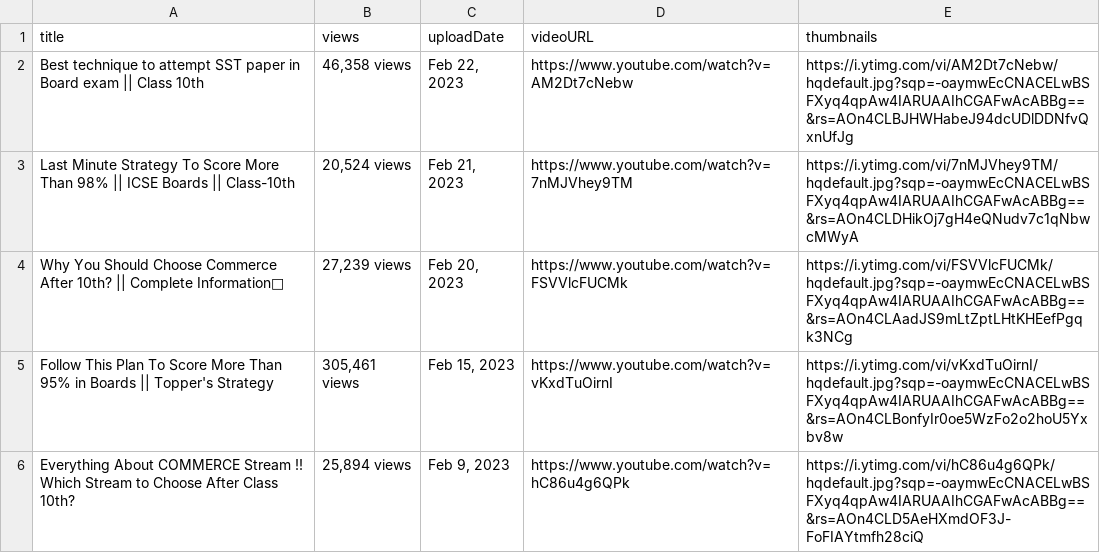
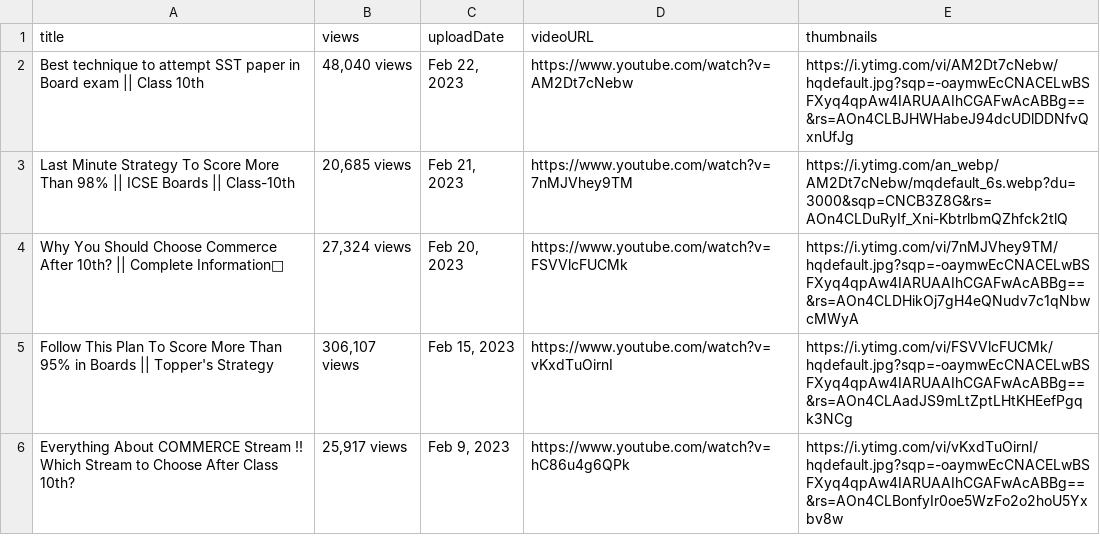
Before and after one commit to utkarshg1/YouTube-Scrapper, a CSV file: YTdata.csv, drawn as a sheet.

```diff
--- a/YTdata.csv
+++ b/YTdata.csv
@@ -1,6 +1,6 @@
 title,views,uploadDate,videoURL,thumbnails
-Best technique to attempt SST paper in Board exam || Class 10th,"46,358 views","Feb 22, 2023",https://www.youtube.com/watch?v=AM2Dt7cNebw,https://i.ytimg.com/vi/AM2Dt7cNebw/hqdefault.jpg?sqp=-oaymwEcCNACELwBSFXyq4qpAw4IARUAAIhCGAFwAcABBg==&rs=AOn4CLBJHWHabeJ94dcUDlDDNfvQxnUfJg
-Last Minute Strategy To Score More Than 98% || ICSE Boards || Class-10th,"20,524 views","Feb 21, 2023",https://www.youtube.com/watch?v=7nMJVhey9TM,https://i.ytimg.com/vi/7nMJVhey9TM/hqdefault.jpg?sqp=-oaymwEcCNACELwBSFXyq4qpAw4IARUAAIhCGAFwAcABBg==&rs=AOn4CLDHikOj7gH4eQNudv7c1qNbwcMWyA
-Why You Should Choose Commerce After 10th? || Complete Information💯,"27,239 views","Feb 20, 2023",https://www.youtube.com/watch?v=FSVVlcFUCMk,https://i.ytimg.com/vi/FSVVlcFUCMk/hqdefault.jpg?sqp=-oaymwEcCNACELwBSFXyq4qpAw4IARUAAIhCGAFwAcABBg==&rs=AOn4CLAadJS9mLtZptLHtKHEefPgqk3NCg
-Follow This Plan To Score More Than 95% in Boards || Topper's Strategy,"305,461 views","Feb 15, 2023",https://www.youtube.com/watch?v=vKxdTuOirnI,https://i.ytimg.com/vi/vKxdTuOirnI/hqdefault.jpg?sqp=-oaymwEcCNACELwBSFXyq4qpAw4IARUAAIhCGAFwAcABBg==&rs=AOn4CLBonfyIr0oe5WzFo2o2hoU5Yxbv8w
-Everything About COMMERCE Stream !! Which Stream to Choose After Class 10th?,"25,894 views","Feb 9, 2023",https://www.youtube.com/watch?v=hC86u4g6QPk,https://i.ytimg.com/vi/hC86u4g6QPk/hqdefault.jpg?sqp=-oaymwEcCNACELwBSFXyq4qpAw4IARUAAIhCGAFwAcABBg==&rs=AOn4CLD5AeHXmdOF3J-FoFIAYtmfh28ciQ
+Best technique to attempt SST paper in Board exam || Class 10th,"48,040 views","Feb 22, 2023",https://www.youtube.com/watch?v=AM2Dt7cNebw,https://i.ytimg.com/vi/AM2Dt7cNebw/hqdefault.jpg?sqp=-oaymwEcCNACELwBSFXyq4qpAw4IARUAAIhCGAFwAcABBg==&rs=AOn4CLBJHWHabeJ94dcUDlDDNfvQxnUfJg
+Last Minute Strategy To Score More Than 98% || ICSE Boards || Class-10th,"20,685 views","Feb 21, 2023",https://www.youtube.com/watch?v=7nMJVhey9TM,https://i.ytimg.com/an_webp/AM2Dt7cNebw/mqdefault_6s.webp?du=3000&sqp=CNCB3Z8G&rs=AOn4CLDuRyIf_Xni-KbtrlbmQZhfck2tlQ
+Why You Should Choose Commerce After 10th? || Complete Information💯,"27,324 views","Feb 20, 2023",https://www.youtube.com/watch?v=FSVVlcFUCMk,https://i.ytimg.com/vi/7nMJVhey9TM/hqdefault.jpg?sqp=-oaymwEcCNACELwBSFXyq4qpAw4IARUAAIhCGAFwAcABBg==&rs=AOn4CLDHikOj7gH4eQNudv7c1qNbwcMWyA
+Follow This Plan To Score More Than 95% in Boards || Topper's Strategy,"306,107 views","Feb 15, 2023",https://www.youtube.com/watch?v=vKxdTuOirnI,https://i.ytimg.com/vi/FSVVlcFUCMk/hqdefault.jpg?sqp=-oaymwEcCNACELwBSFXyq4qpAw4IARUAAIhCGAFwAcABBg==&rs=AOn4CLAadJS9mLtZptLHtKHEefPgqk3NCg
+Everything About COMMERCE Stream !! Which Stream to Choose After Class 10th?,"25,917 views","Feb 9, 2023",https://www.youtube.com/watch?v=hC86u4g6QPk,https://i.ytimg.com/vi/vKxdTuOirnI/hqdefault.jpg?sqp=-oaymwEcCNACELwBSFXyq4qpAw4IARUAAIhCGAFwAcABBg==&rs=AOn4CLBonfyIr0oe5WzFo2o2hoU5Yxbv8w
```
Also changed, not shown: 7 other files.
